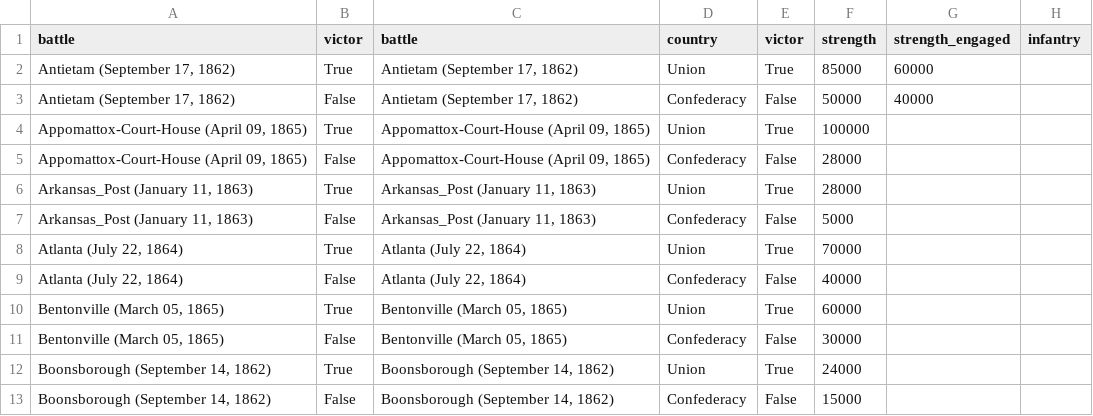
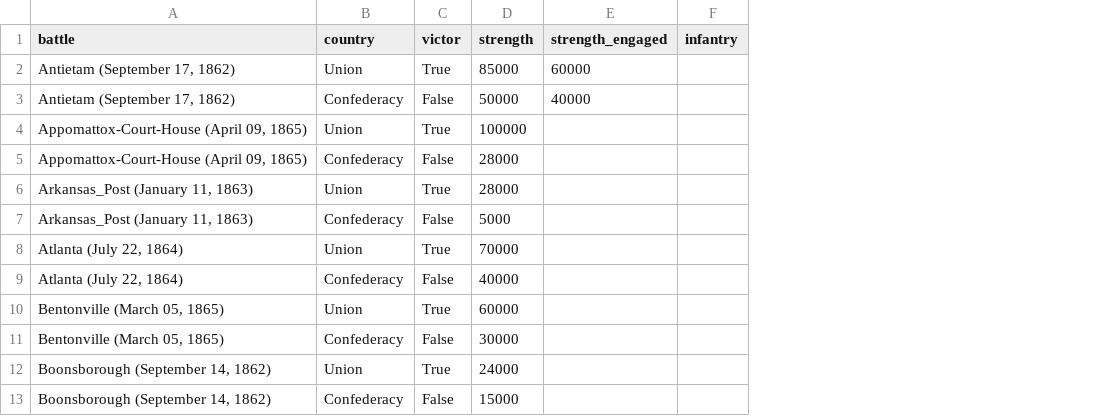
Before and after one commit to jrnold/acw_battle_data, a CSV file: data/bodart1908/bodart_forces.csv, drawn as a sheet; only a part is shown; the diff names each change by its address in the sheet, - before the commit and + after, or states it on an @@ line.

Commit message:
bodart data: removed duplicated columns

```diff
--- a/data/bodart1908/bodart_forces.csv
+++ b/data/bodart1908/bodart_forces.csv
-column B (victor), rows 2-13: True | False | True | False | True | False | True | False | True | False | True | False
-column C (battle), rows 2-13: Antietam (September 17, 1862) | Antietam (September 17, 1862) | Appomattox-Court-House (April 09, 1865) | Appomattox-Court-House (April 09, 1865) | Arkansas_Post (January 11, 1863) | Arkansas_Post (January 11, 1863) | Atlanta (July 22, 1864) | Atlanta (July 22, 1864) | Bentonville (March 05, 1865) | Bentonville (March 05, 1865) | Boonsborough (September 14, 1862) | Boonsborough (September 14, 1862)
```
Also changed, not shown: 1 other file.
